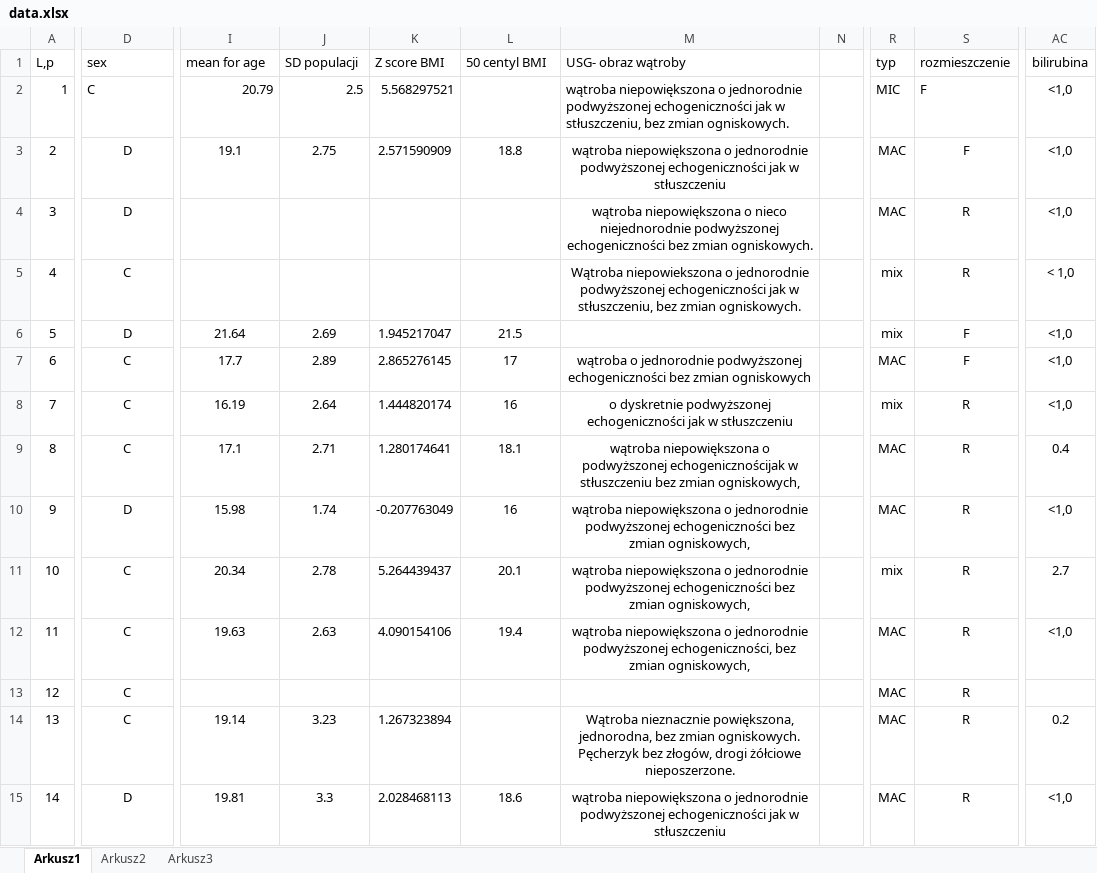
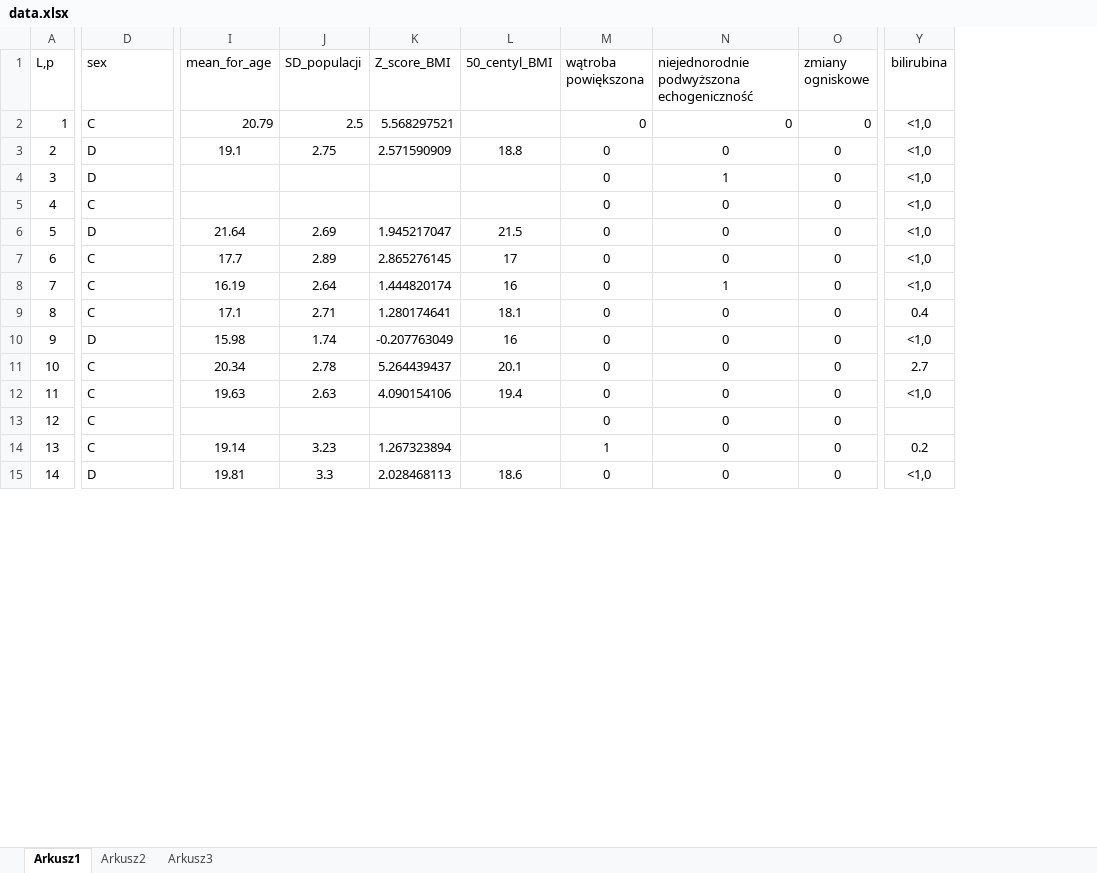
Before and after one commit to jakubpludowski/NAFLD-classifier, an Excel workbook: data/data.xlsx, sheet Arkusz1, drawn as a sheet; only a part is shown, gaps mark what is left out; values as stored, in another font and other column widths than the file's, no borders; removed rows and columns are numbered as before the commit, all else as after; the diff covers the shown part only; the diff names each change by its address in the sheet, - before the commit and + after, or states it on an @@ line.

Commit message:
categorical columns

```diff
--- a/data/data.xlsx (sheet Arkusz1)
+++ b/data/data.xlsx (sheet Arkusz1)
-column M (USG- obraz wątroby), rows 2-15: wątroba niepowiększona o jednorodnie podwyższonej echogeniczności jak w stłuszczeniu, bez zmian ogniskowych. | wątroba niepowiększona o jednorodnie podwyższonej echogeniczności jak w stłuszczeniu | wątroba niepowiększona o nieco niejednorodnie podwyższonej echogeniczności bez zmian ogniskowych. | Wątroba niepowiekszona o jednorodnie podwyższonej echogeniczności jak w stłuszczeniu, bez zmian ogniskowych. |  | wątroba o jednorodnie podwyższonej echogeniczności bez zmian ogniskowych | o dyskretnie podwyższonej echogeniczności jak w stłuszczeniu | wątroba niepowiększona o podwyższonej echogenicznościjak w stłuszczeniu bez zmian ogniskowych, | wątroba niepowiększona o jednorodnie podwyższonej echogeniczności bez zmian ogniskowych, | wątroba niepowiększona o jednorodnie podwyższonej echogeniczności bez zmian ogniskowych, | wątroba niepowiększona o jednorodnie podwyższonej echogeniczności, bez zmian ogniskowych, |  | Wątroba nieznacznie powiększona, jednorodna, bez zmian ogniskowych. Pęcherzyk bez złogów, drogi żółciowe nieposzerzone. | wątroba niepowiększona o jednorodnie podwyższonej echogeniczności jak w stłuszczeniu
-column N, empty
+column M (wątroba powiększona), rows 2-15: 0 | 0 | 0 | 0 | 0 | 0 | 0 | 0 | 0 | 0 | 0 | 0 | 1 | 0
+column N, rows 1-15: niejednorodnie podwyższona echogeniczność | 0 | 0 | 1 | 0 | 0 | 0 | 1 | 0 | 0 | 0 | 0 | 0 | 0 | 0
+column O (zmiany ogniskowe), rows 2-15: all 0
-column R (typ), rows 2-15: MIC | MAC | MAC | mix | mix | MAC | mix | MAC | MAC | mix | MAC | MAC | MAC | MAC
-column S (rozmieszczenie), rows 2-15: F | F | R | R | F | F | R | R | R | R | R | R | R | R
-I1: mean for age
+I1: mean_for_age
-J1: SD populacji
+J1: SD_populacji
-K1: Z score BMI
+K1: Z_score_BMI
-L1: 50 centyl BMI
+L1: 50_centyl_BMI
-D3:D15 alignment: center
+D3:D15 alignment: left
-Y5 (bilirubina): < 1,0
+Y5 (bilirubina): <1,0
```
Also changed, not shown: 3 removed columns, 4 edited cells and cell formats elsewhere in this sheet, formulas that keep their value, charts or pictures, 1 other file.
